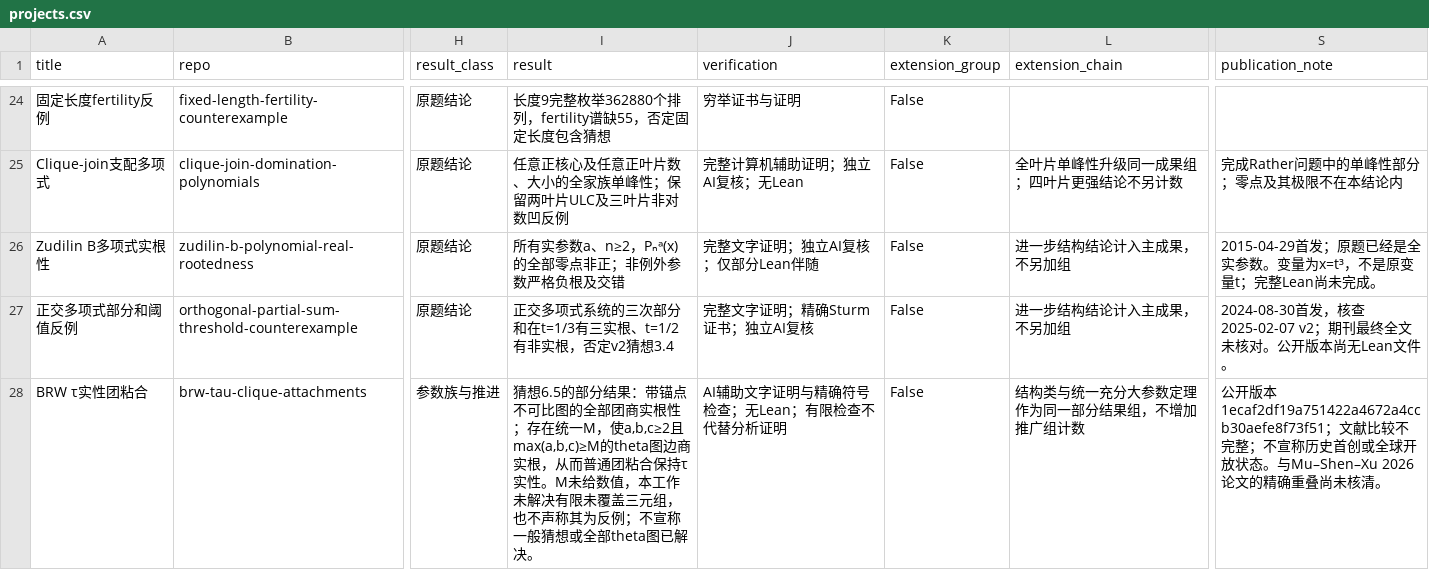
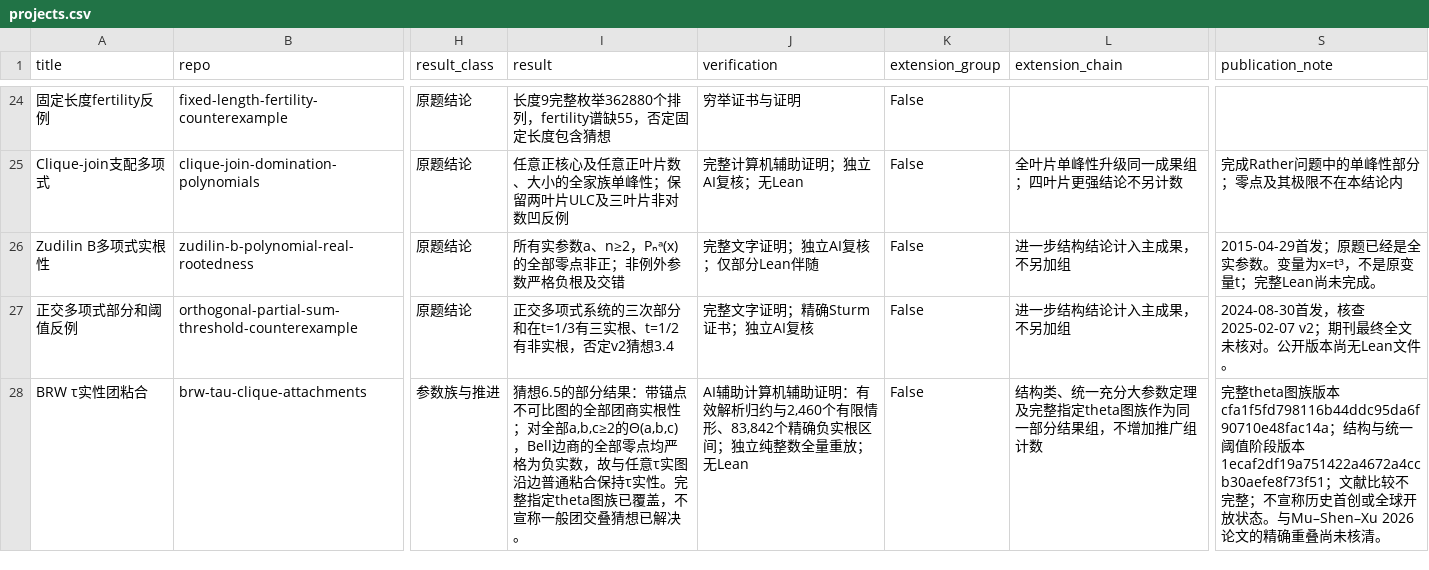
Before and after one commit to Aurantium-47/aurantium-mathematics, a CSV file: data/projects.csv, drawn as a sheet; only a part is shown, gaps mark what is left out; the diff names each change by its address in the sheet, - before the commit and + after, or states it on an @@ line.

Commit message:
Upgrade BRW entry to the full theta family

```diff
--- a/data/projects.csv
+++ b/data/projects.csv
-I28 (result): …实根性；存在统一M，使a,b,c≥2且max(a,b,c)≥M的theta图边商实根，从而普通团粘合保持τ实性。M未给数值，本工作未解决有限未覆盖三元组，也不声称其为反例；不宣称一般猜想或全部theta图已解决。
+I28 (result): …实根性；对全部a,b,c≥2的Θ(a,b,c)，Bell边商的全部零点均严格为负实数，故与任意τ实图沿边普通粘合保持τ实性。完整指定theta图族已覆盖，不宣称一般团交叠猜想已解决。
-J28 (verification): AI辅助文字证明与精确符号检查；无Lean；有限检查不代替分析证明
+J28 (verification): AI辅助计算机辅助证明：有效解析归约与2,460个有限情形、83,842个精确负实根区间；独立纯整数全量重放；无Lean
-L28 (extension_chain): 结构类与统一充分大参数定理作为同一部分结果组，不增加推广组计数
+L28 (extension_chain): 结构类、统一充分大参数定理及完整指定theta图族作为同一部分结果组，不增加推广组计数
-S28 (publication_note): 公开版本1ecaf2df19a751422a4672a4ccb30aefe8f73f51；…
+S28 (publication_note): 完整theta图族版本cfa1f5fd798116b44ddc95da6f90710e48fac14a；结构与统一阈值阶段版本1ecaf2df19a751422a4672a4ccb30aefe8f73f51；…
```
Also changed, not shown: 9 other files.
